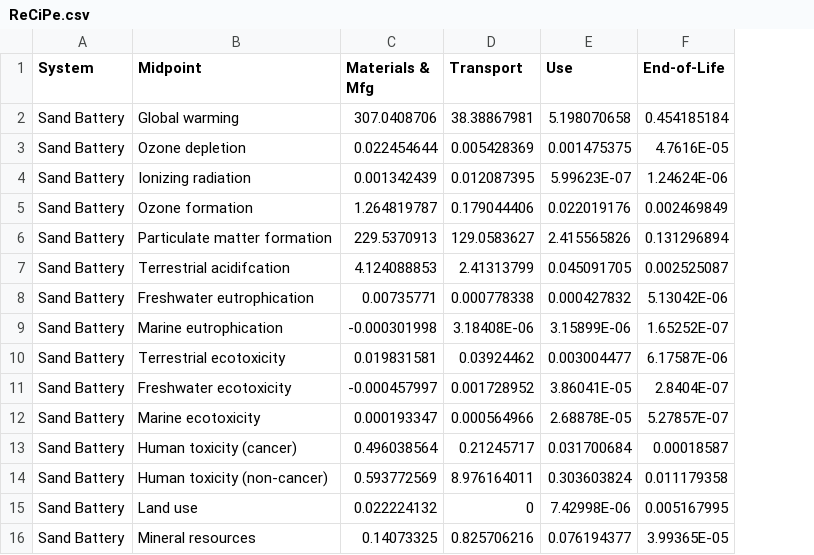
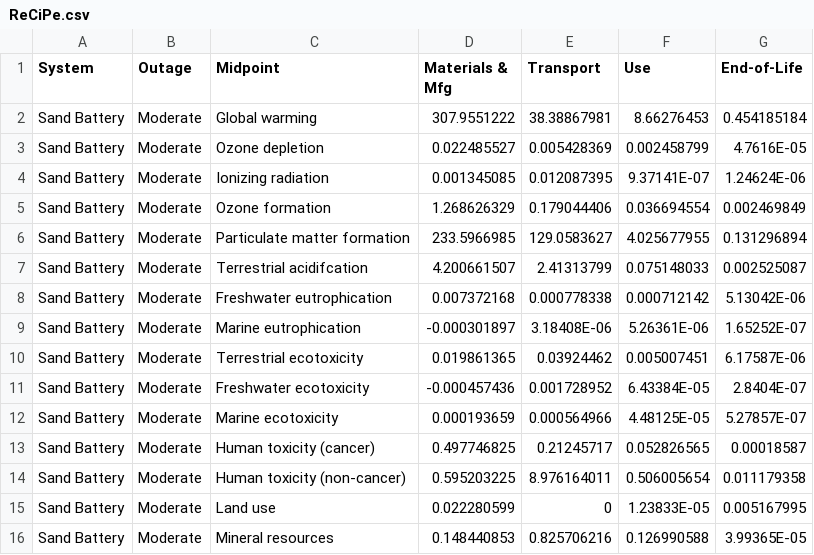
Before and after one commit to see-lab/lca-systems, a CSV file: data/ReCiPe.csv, drawn as a sheet; only a part is shown; addresses are those after the commit; the diff covers the shown part only; the diff names each change by its address in the sheet, - before the commit and + after, or states it on an @@ line.

```diff
--- a/data/ReCiPe.csv
+++ b/data/ReCiPe.csv
+column B (Outage), rows 2-16: all Moderate
-D2 (Materials & Mfg): 307.0408706
+D2 (Materials & Mfg): 307.9551222
-F2 (Use): 5.198070658
+F2 (Use): 8.66276453
-D3 (Materials & Mfg): 0.022454644
+D3 (Materials & Mfg): 0.022485527
-F3 (Use): 0.001475375
+F3 (Use): 0.002458799
-D4 (Materials & Mfg): 0.001342439
+D4 (Materials & Mfg): 0.001345085
-F4 (Use): 5.99623E-07
+F4 (Use): 9.37141E-07
-D5 (Materials & Mfg): 1.264819787
+D5 (Materials & Mfg): 1.268626329
-F5 (Use): 0.022019176
+F5 (Use): 0.036694554
-D6 (Materials & Mfg): 229.5370913
+D6 (Materials & Mfg): 233.5966985
-F6 (Use): 2.415565826
+F6 (Use): 4.025677955
-D7 (Materials & Mfg): 4.124088853
+D7 (Materials & Mfg): 4.200661507
-F7 (Use): 0.045091705
+F7 (Use): 0.075148033
-D8 (Materials & Mfg): 0.00735771
+D8 (Materials & Mfg): 0.007372168
-F8 (Use): 0.000427832
+F8 (Use): 0.000712142
-D9 (Materials & Mfg): -0.000301998
+D9 (Materials & Mfg): -0.000301897
-F9 (Use): 3.15899E-06
+F9 (Use): 5.26361E-06
-D10 (Materials & Mfg): 0.019831581
+D10 (Materials & Mfg): 0.019861365
-F10 (Use): 0.003004477
+F10 (Use): 0.005007451
-D11 (Materials & Mfg): -0.000457997
+D11 (Materials & Mfg): -0.000457436
-F11 (Use): 3.86041E-05
+F11 (Use): 6.43384E-05
-D12 (Materials & Mfg): 0.000193347
+D12 (Materials & Mfg): 0.000193659
-F12 (Use): 2.68878E-05
+F12 (Use): 4.48125E-05
-D13 (Materials & Mfg): 0.496038564
+D13 (Materials & Mfg): 0.497746825
-F13 (Use): 0.031700684
+F13 (Use): 0.052826565
-D14 (Materials & Mfg): 0.593772569
+D14 (Materials & Mfg): 0.595203225
-F14 (Use): 0.303603824
+F14 (Use): 0.506005654
-D15 (Materials & Mfg): 0.022224132
+D15 (Materials & Mfg): 0.022280599
-F15 (Use): 7.42998E-06
+F15 (Use): 1.23833E-05
-D16 (Materials & Mfg): 0.14073325
+D16 (Materials & Mfg): 0.148440853
-F16 (Use): 0.076194377
+F16 (Use): 0.126990588
```
Also changed, not shown: 17 added rows and 4 edited cells elsewhere in this file, 3 other files.
